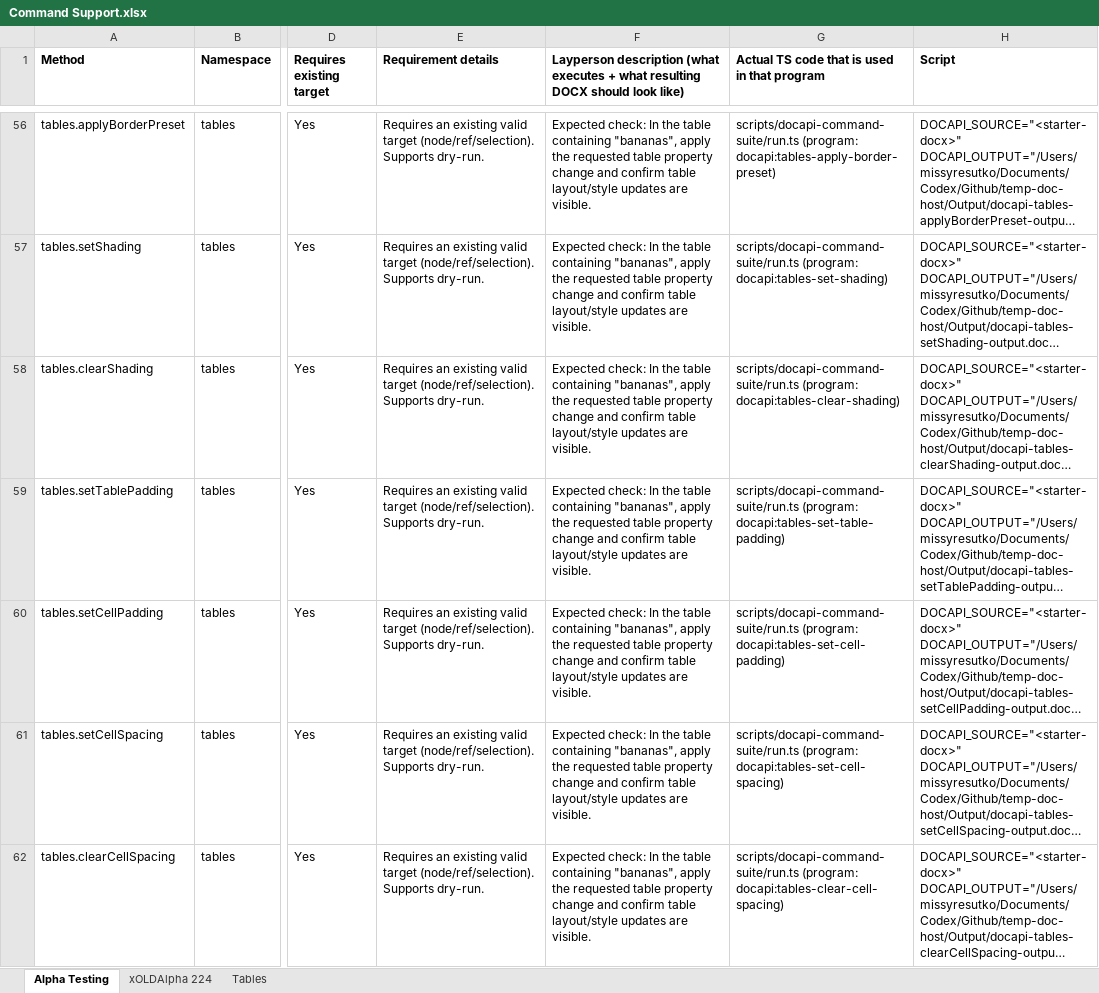
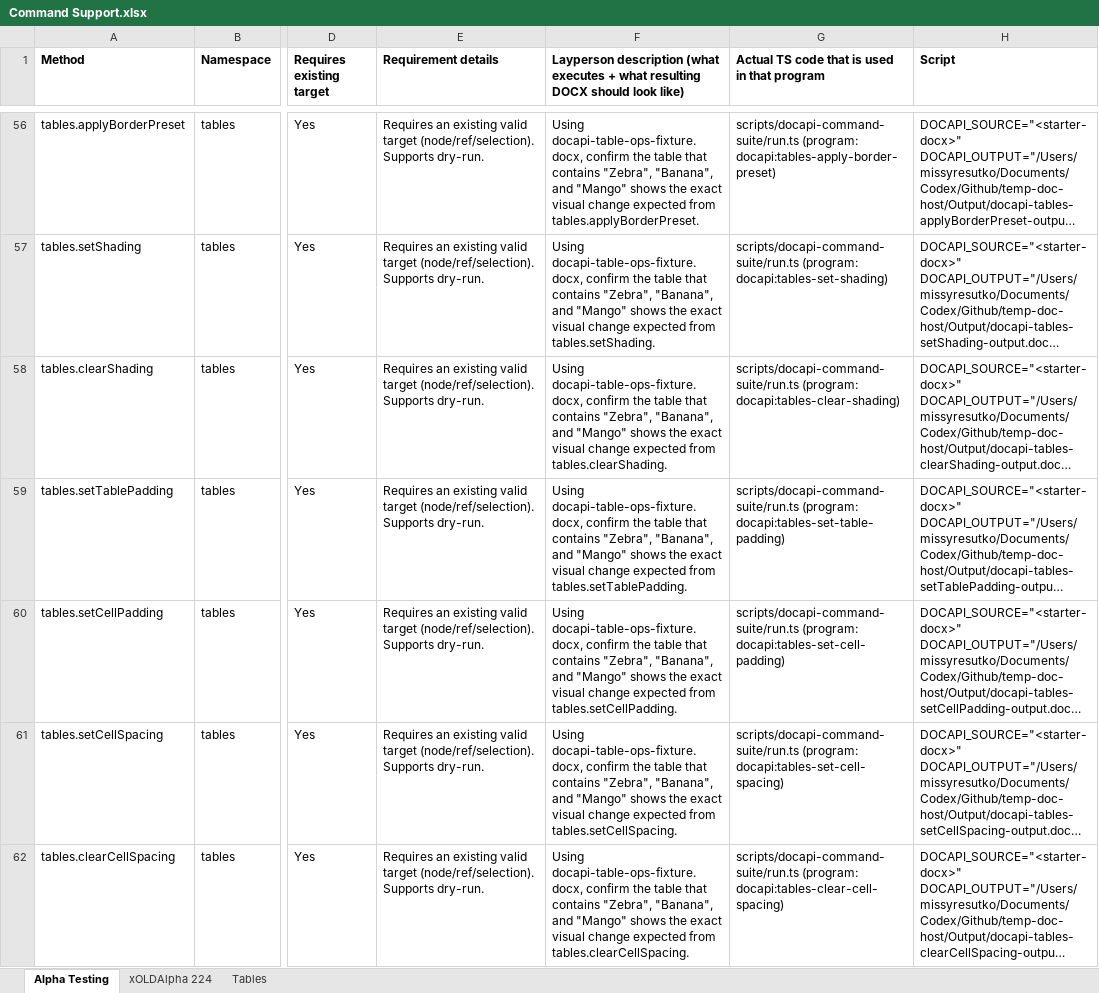
Before and after one commit to missysuperdoc/temp-doc-host, an Excel workbook: Reports/Command Support.xlsx, sheet Alpha Testing, drawn as a sheet; only a part is shown, gaps mark what is left out; long unchanged cells end in …; values as stored, in another font and other column widths than the file's, no borders; the diff covers the shown part only; the diff names each change by its address in the sheet, - before the commit and + after, or states it on an @@ line.

```diff
--- a/Reports/Command Support.xlsx (sheet Alpha Testing)
+++ b/Reports/Command Support.xlsx (sheet Alpha Testing)
-F56: Expected check: In the table containing "bananas", apply the requested table property change and confirm table layout/style updates are visible.
+F56: Using docapi-table-ops-fixture.docx, confirm the table that contains "Zebra", "Banana", and "Mango" shows the exact visual change expected from tables.applyBorderPreset.
-F57: Expected check: In the table containing "bananas", apply the requested table property change and confirm table layout/style updates are visible.
+F57: Using docapi-table-ops-fixture.docx, confirm the table that contains "Zebra", "Banana", and "Mango" shows the exact visual change expected from tables.setShading.
-F58: Expected check: In the table containing "bananas", apply the requested table property change and confirm table layout/style updates are visible.
+F58: Using docapi-table-ops-fixture.docx, confirm the table that contains "Zebra", "Banana", and "Mango" shows the exact visual change expected from tables.clearShading.
-F59: Expected check: In the table containing "bananas", apply the requested table property change and confirm table layout/style updates are visible.
+F59: Using docapi-table-ops-fixture.docx, confirm the table that contains "Zebra", "Banana", and "Mango" shows the exact visual change expected from tables.setTablePadding.
-F60: Expected check: In the table containing "bananas", apply the requested table property change and confirm table layout/style updates are visible.
+F60: Using docapi-table-ops-fixture.docx, confirm the table that contains "Zebra", "Banana", and "Mango" shows the exact visual change expected from tables.setCellPadding.
-F61: Expected check: In the table containing "bananas", apply the requested table property change and confirm table layout/style updates are visible.
+F61: Using docapi-table-ops-fixture.docx, confirm the table that contains "Zebra", "Banana", and "Mango" shows the exact visual change expected from tables.setCellSpacing.
-F62: Expected check: In the table containing "bananas", apply the requested table property change and confirm table layout/style updates are visible.
+F62: Using docapi-table-ops-fixture.docx, confirm the table that contains "Zebra", "Banana", and "Mango" shows the exact visual change expected from tables.clearCellSpacing.
```
Also changed, not shown: 395 edited cells elsewhere in this sheet.
